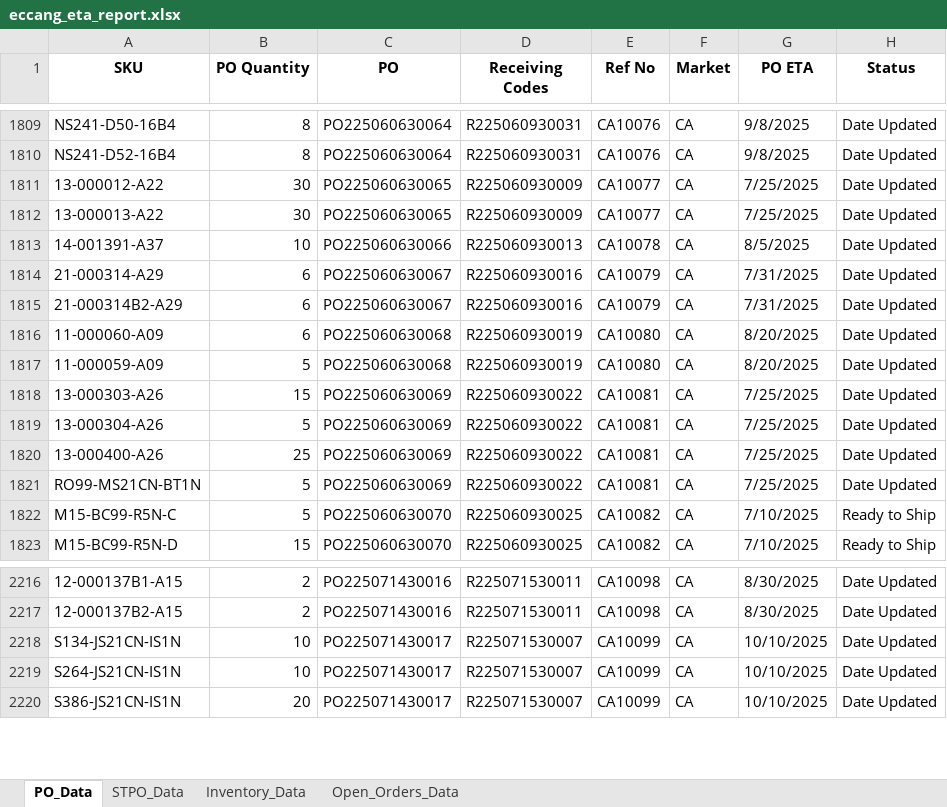
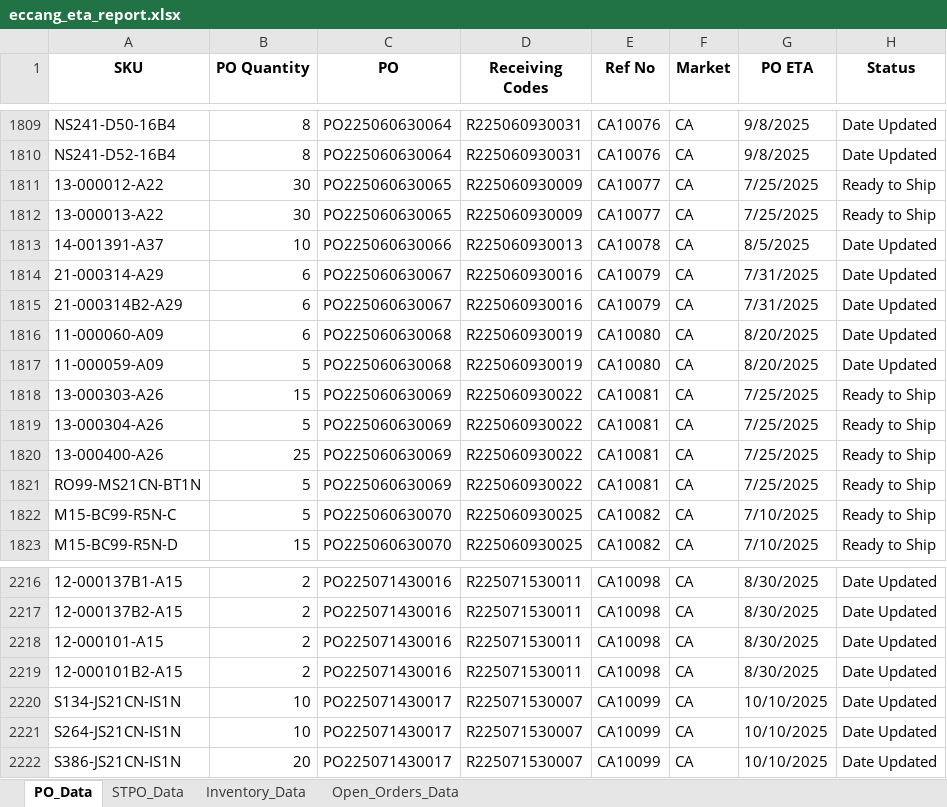
Before and after one commit to tom-valencia/eta-eccang-report, an Excel workbook: eccang_eta_report.xlsx, sheet PO_Data, drawn as a sheet; only a part is shown, gaps mark what is left out; values as stored, in another font and other column widths than the file's, no borders; the diff covers the shown part only; the diff names each change by its address in the sheet, - before the commit and + after, or states it on an @@ line.

```diff
--- a/eccang_eta_report.xlsx (sheet PO_Data)
+++ b/eccang_eta_report.xlsx (sheet PO_Data)
-H1811:H1812 (Status): Date Updated
+H1811:H1812 (Status): Ready to Ship
-H1818:H1821 (Status): Date Updated
+H1818:H1821 (Status): Ready to Ship
+row 2218: 12-000101-A15 | 2 | PO225071430016 | R225071530011 | CA10098 | CA | 8/30/2025 | Date Updated
+row 2219: 12-000101B2-A15 | 2 | PO225071430016 | R225071530011 | CA10098 | CA | 8/30/2025 | Date Updated
```
Also changed, not shown: 5 added rows, 5 removed rows and 58 edited cells elsewhere in this sheet, sheet STPO_Data, sheet Inventory_Data, sheet Open_Orders_Data.
